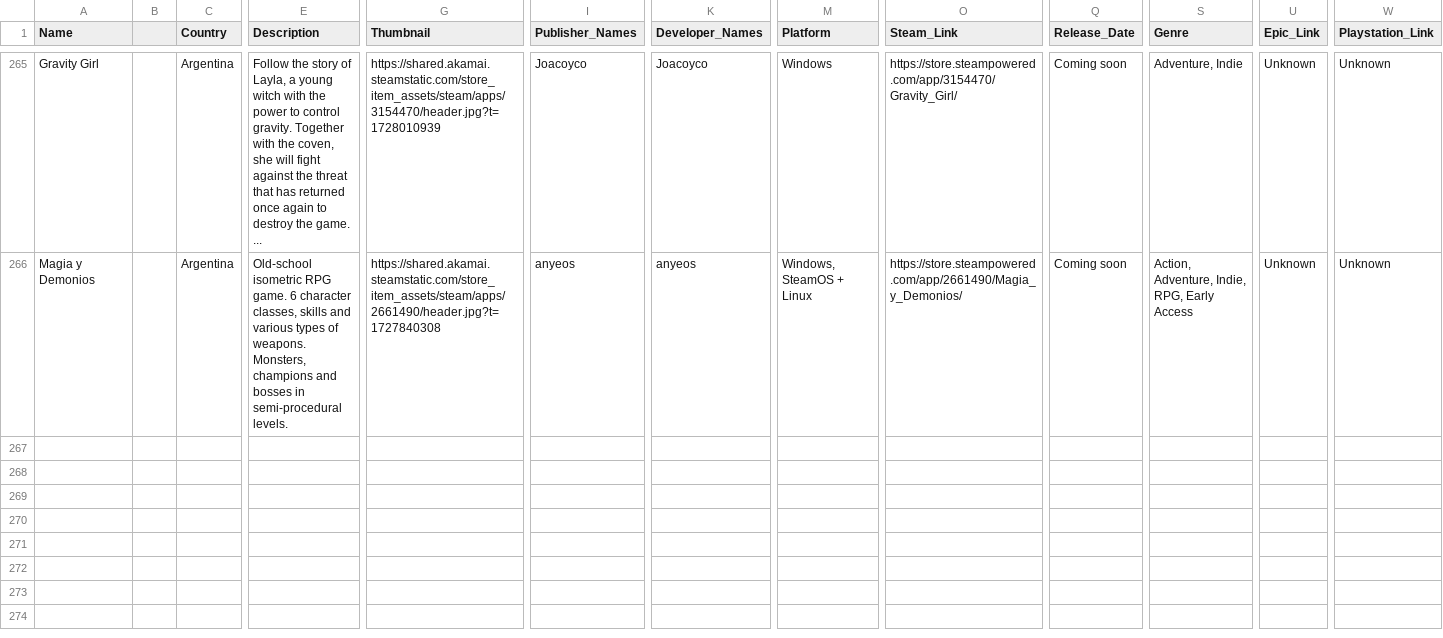
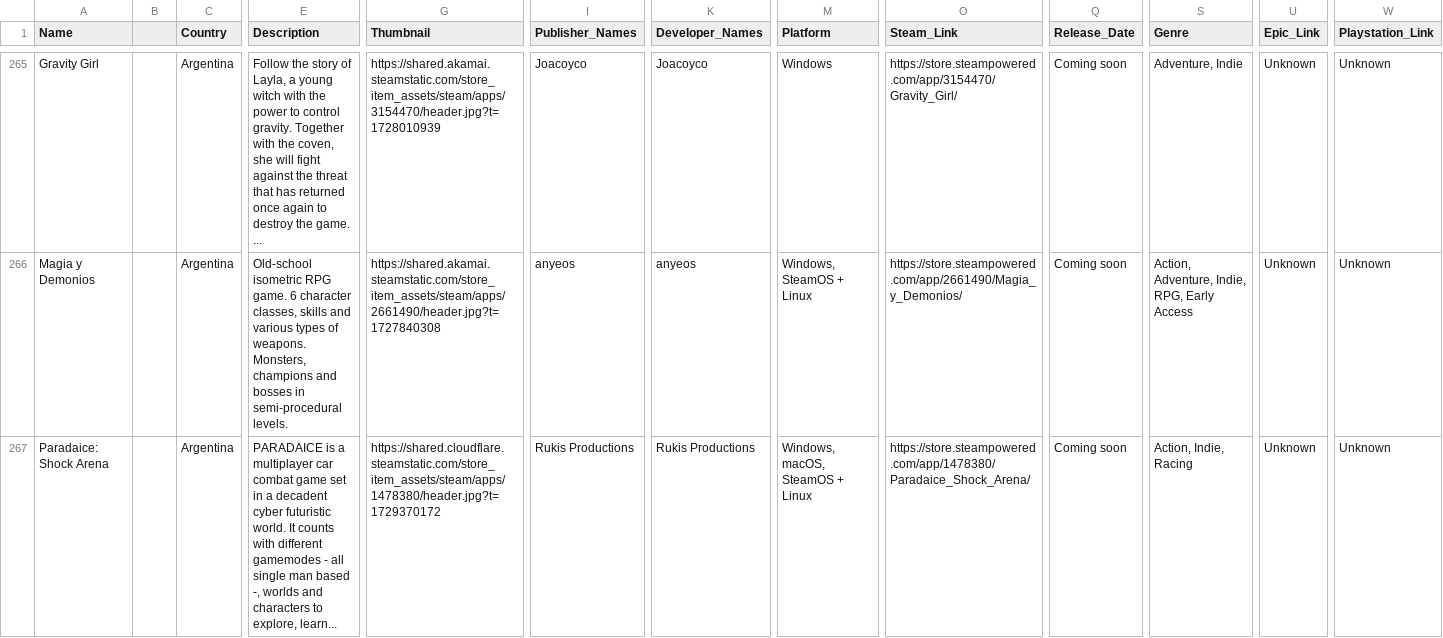
Before and after one commit to jdiaz97/wherearethe.games, a CSV file: export/Argentina.csv, drawn as a sheet; only a part is shown, gaps mark what is left out; rows hold the shown columns only; the diff names each change by its address in the sheet, - before the commit and + after, or states it on an @@ line.

```diff
--- a/export/Argentina.csv
+++ b/export/Argentina.csv
+row 267: Paradaice: Shock Arena |  | Argentina | PARADAICE is a multiplayer car combat game set in a decadent cyber futuristic world. It counts with different gamemodes - all single man based -, worlds and characters to explore, learn... | https://shared.cloudflare.steamstatic.com/store_item_assets/steam/apps/1478380/header.jpg?t=1729370172 | Rukis Productions | Rukis Productions | Windows, macOS, SteamOS + Linux | https://store.steampowered.com/app/1478380/Paradaice_Shock_Arena/ | Coming soon | Action, Indie, Racing | Unknown | Unknown
```
Also changed, not shown: export/Mexico.csv, export/New Zealand.csv, 12 other files.
